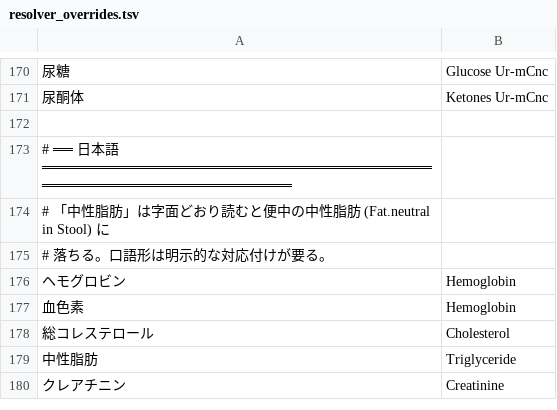
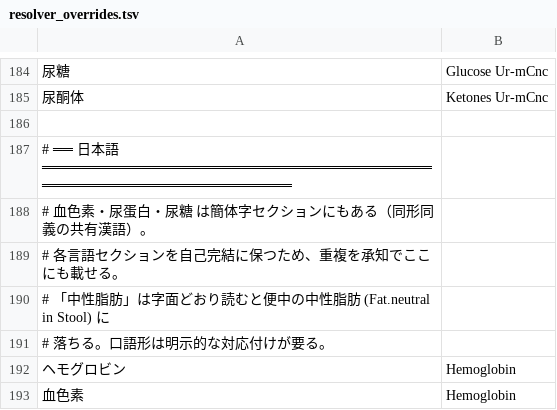
Before and after one commit to thetahealth/mirobody, a TSV file: mirobody/res/resolver_overrides.tsv, drawn as a sheet; only a part is shown, gaps mark what is left out; the shorter side is filled out with more unchanged rows; the diff covers the shown part only; the diff names each change by its address in the sheet, - before the commit and + after, or states it on an @@ line.

```diff
--- a/mirobody/res/resolver_overrides.tsv
+++ b/mirobody/res/resolver_overrides.tsv
+row 188: # 血色素・尿蛋白・尿糖 は簡体字セクションにもある（同形同義の共有漢語）。
+row 189: # 各言語セクションを自己完結に保つため、重複を承知でここにも載せる。
```
Also changed, not shown: 14 added rows and 2 removed rows elsewhere in this file, 22 other files.
